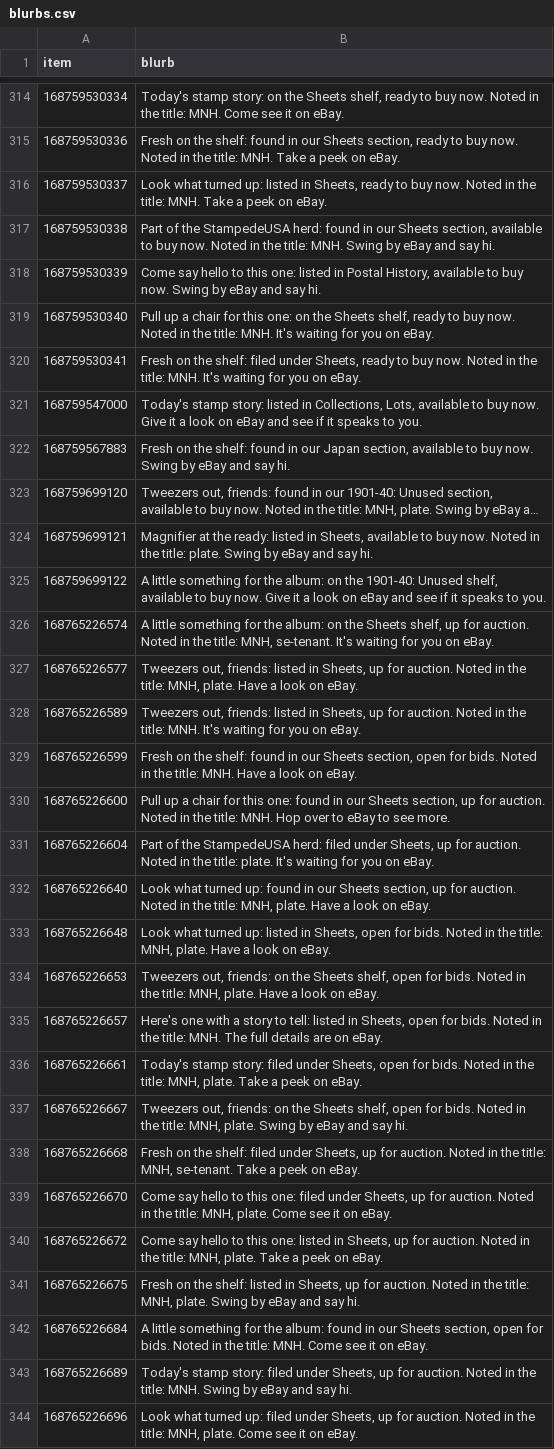
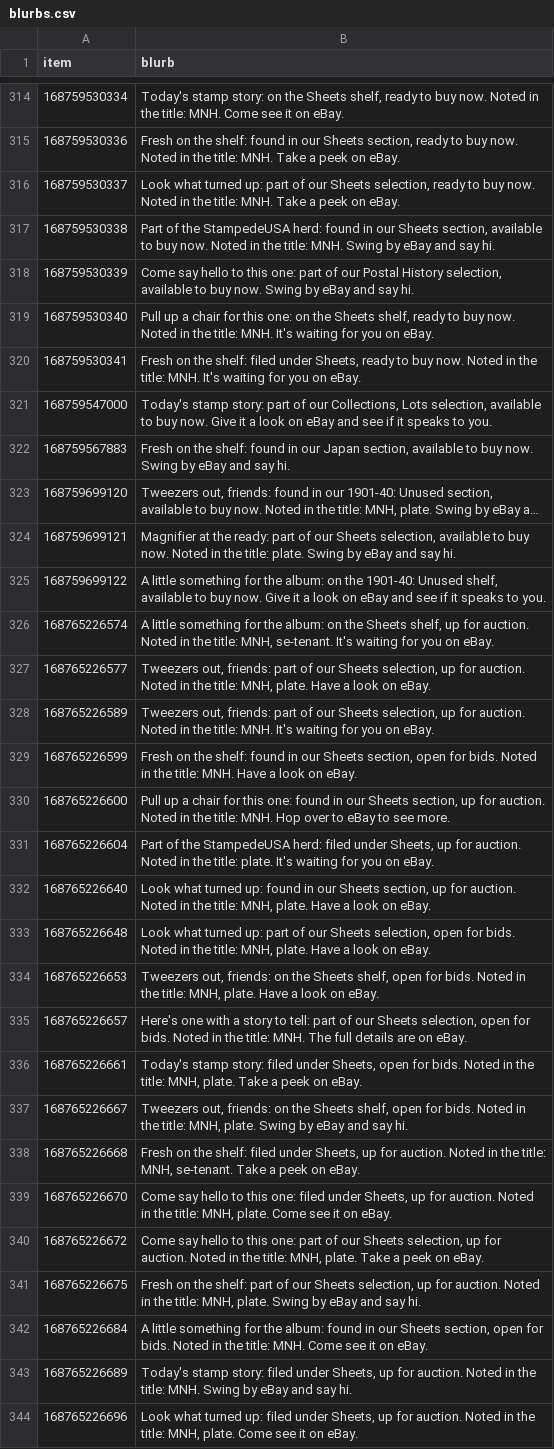
Before and after one commit to StampedeStamps/stampede-stories, a CSV file: data/blurbs.csv, drawn as a sheet; only a part is shown, gaps mark what is left out; long unchanged cells end in …; the diff covers the shown part only; the diff names each change by its address in the sheet, - before the commit and + after, or states it on an @@ line.

```diff
--- a/data/blurbs.csv
+++ b/data/blurbs.csv
-B316 (blurb): …turned up: listed in Sheets, ready to…
+B316 (blurb): …turned up: part of our Sheets selection, ready to…
-B318 (blurb): …this one: listed in Postal History, available to…
+B318 (blurb): …this one: part of our Postal History selection, available to…
-B321 (blurb): …stamp story: listed in Collections, Lots, available to…
+B321 (blurb): …stamp story: part of our Collections, Lots selection, available to…
-B324 (blurb): …the ready: listed in Sheets, available to…
+B324 (blurb): …the ready: part of our Sheets selection, available to…
-B327 (blurb): …out, friends: listed in Sheets, up for…
+B327 (blurb): …out, friends: part of our Sheets selection, up for…
-B328 (blurb): …out, friends: listed in Sheets, up for…
+B328 (blurb): …out, friends: part of our Sheets selection, up for…
-B333 (blurb): …turned up: listed in Sheets, open for…
+B333 (blurb): …turned up: part of our Sheets selection, open for…
-B335 (blurb): …to tell: listed in Sheets, open for…
+B335 (blurb): …to tell: part of our Sheets selection, open for…
-B340 (blurb): …this one: listed in Sheets, up for…
+B340 (blurb): …this one: part of our Sheets selection, up for…
-B341 (blurb): …the shelf: listed in Sheets, up for…
+B341 (blurb): …the shelf: part of our Sheets selection, up for…
```
Also changed, not shown: 94 edited cells elsewhere in this file, 4 other files.
